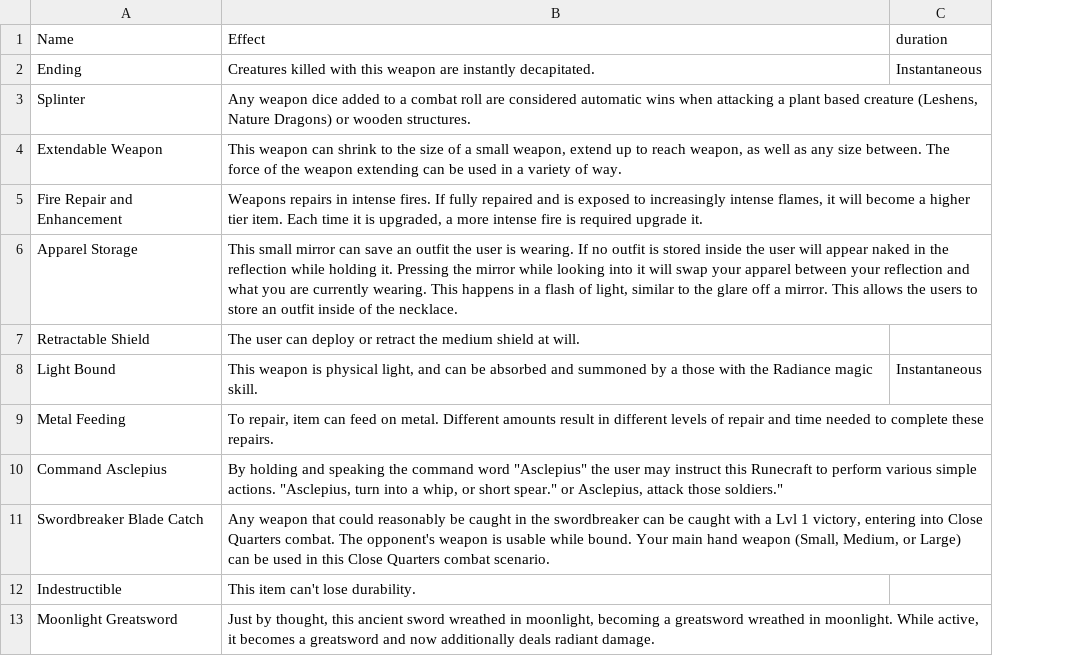
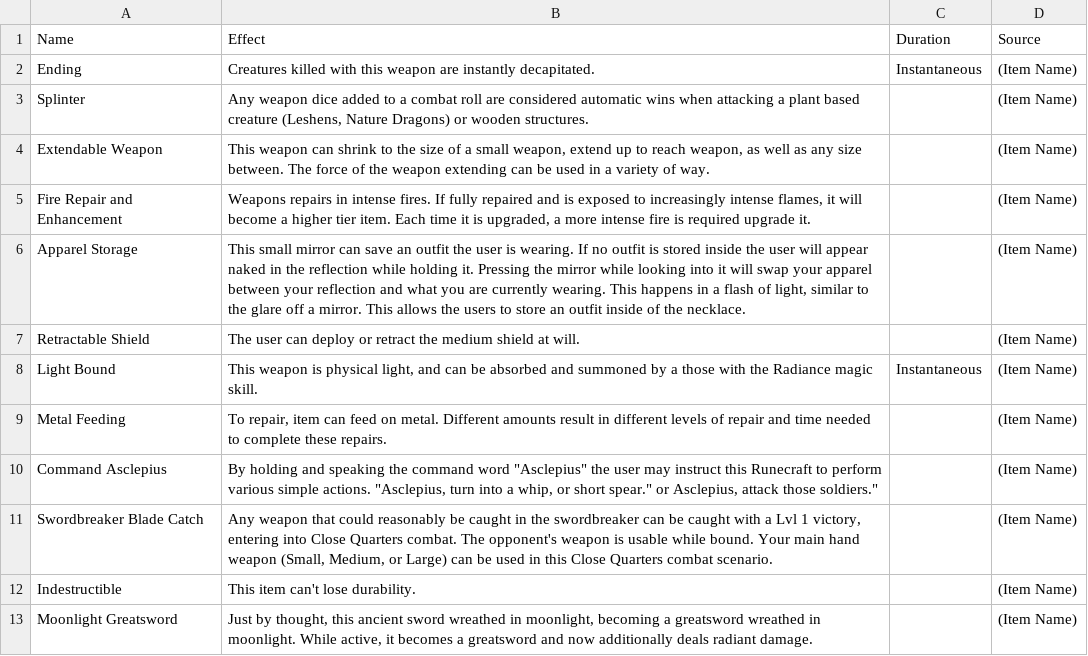
Before and after one commit to CogentRoleplayCommunity/FogentRoleplay, a CSV file: Effect/ItemTextEffect.csv, drawn as a sheet; only a part is shown; the diff names each change by its address in the sheet, - before the commit and + after, or states it on an @@ line.

Commit message:
Added Change Duration header and added source

```diff
--- a/Effect/ItemTextEffect.csv
+++ b/Effect/ItemTextEffect.csv
+column D (Source), rows 2-13: all (Item Name)
-C1: duration
+C1: Duration
```
